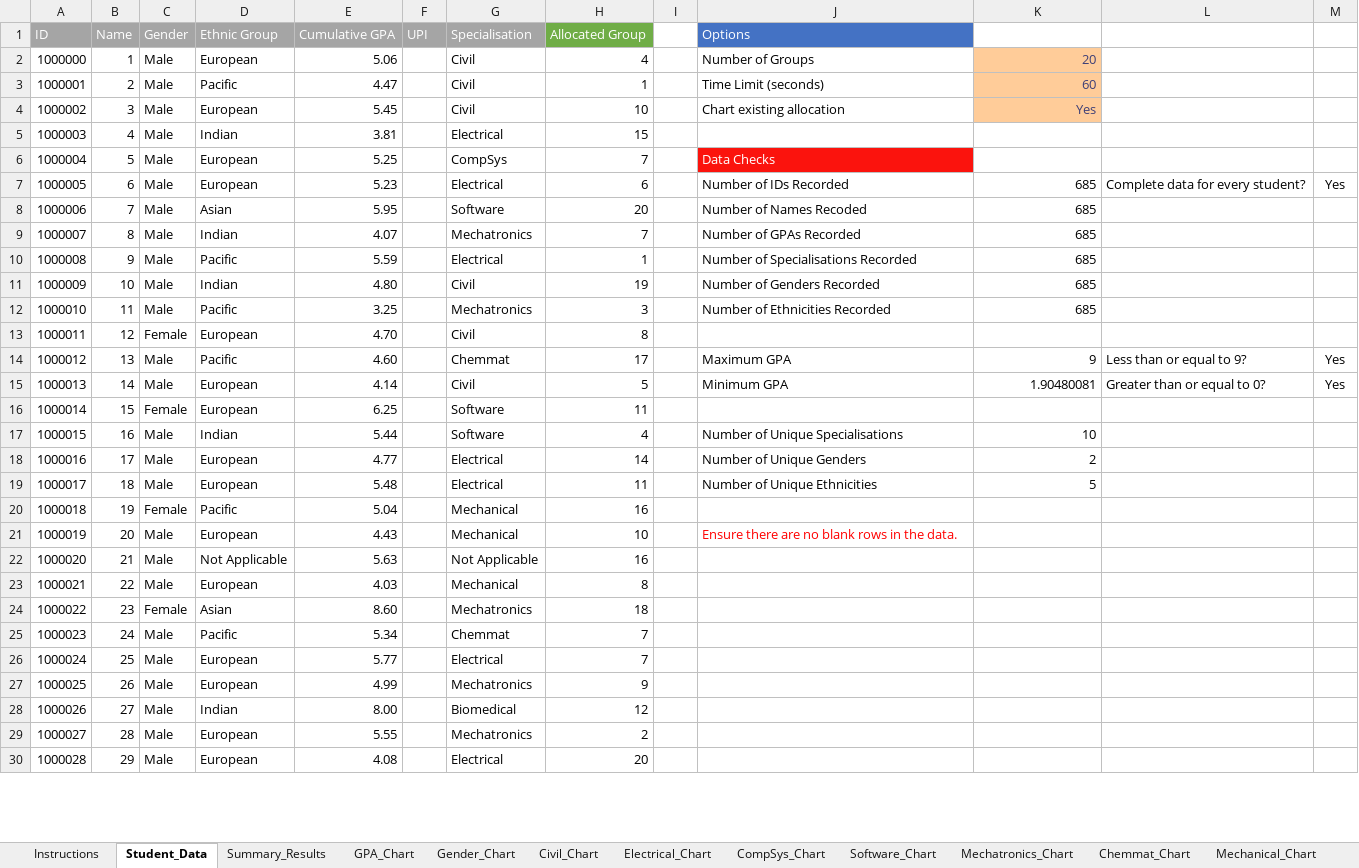
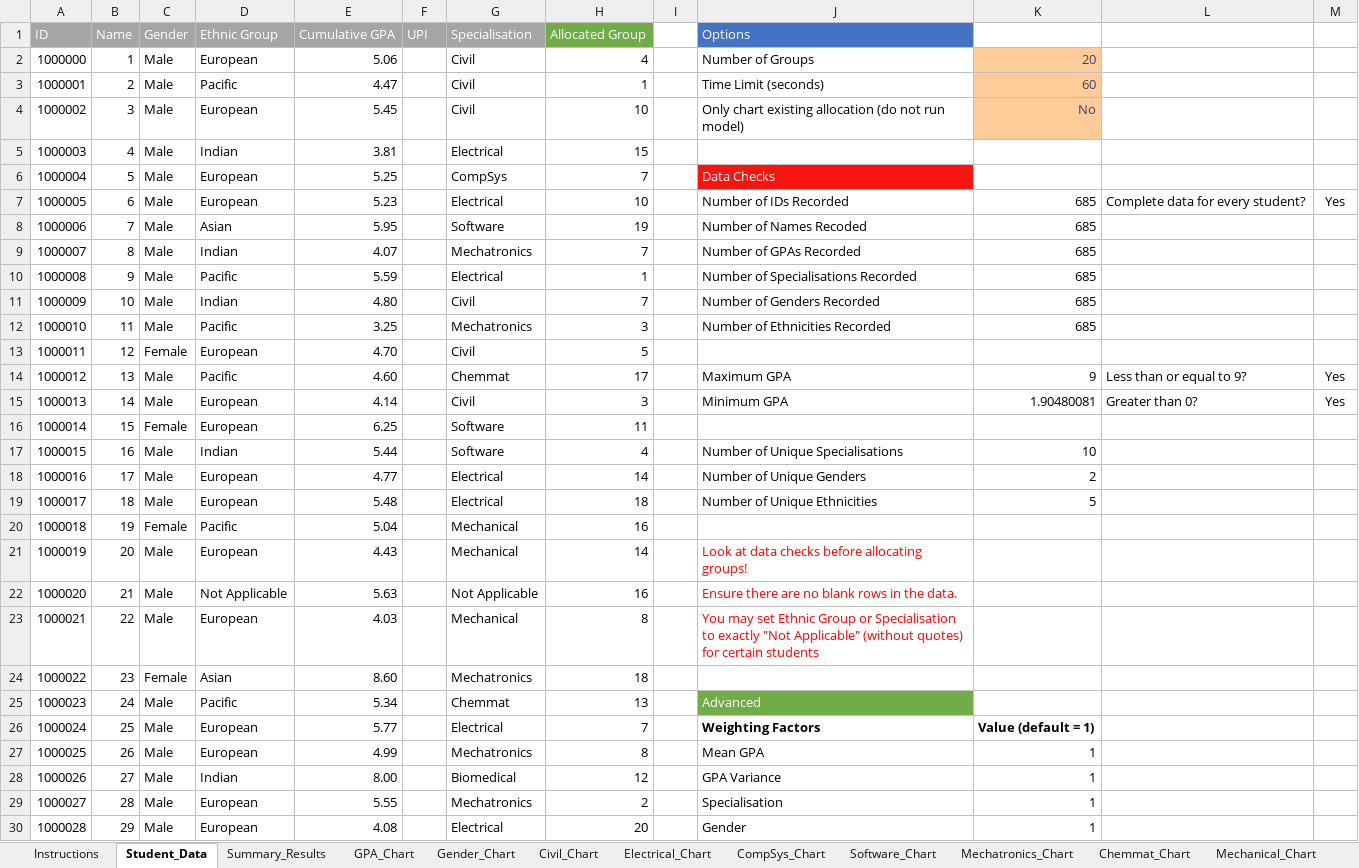
Before and after one commit to odow/group-allocator, an Excel workbook: Group_Allocator.xlsx, sheet Student_Data, drawn as a sheet; only a part is shown; values as stored, in another font and other column widths than the file's, no borders; conditional formats not drawn; the diff covers the shown part only; the diff names each change by its address in the sheet, - before the commit and + after, or states it on an @@ line.

Commit message:
Added weighting adjustment options and updated instructions

```diff
--- a/Group_Allocator.xlsx (sheet Student_Data)
+++ b/Group_Allocator.xlsx (sheet Student_Data)
-J4 (Options): Chart existing allocation
+J4 (Options): Only chart existing allocation (do not run model)
-K4: Yes
+K4: No
-H7 (Allocated Group): 6
+H7 (Allocated Group): 10
-H8 (Allocated Group): 20
+H8 (Allocated Group): 19
-H11 (Allocated Group): 19
+H11 (Allocated Group): 7
-H13 (Allocated Group): 8
+H13 (Allocated Group): 5
-H15 (Allocated Group): 5
+H15 (Allocated Group): 3
-L15: Greater than or equal to 0?
+L15: Greater than 0?
-H19 (Allocated Group): 11
+H19 (Allocated Group): 18
-H21 (Allocated Group): 10
+H21 (Allocated Group): 14
-J21 (Options): Ensure there are no blank rows in the data.
+J21 (Options): Look at data checks before allocating groups!
-J22 (Options): (empty)
+J22 (Options): Ensure there are no blank rows in the data.
-J23 (Options): (empty)
+J23 (Options): You may set Ethnic Group or Specialisation to exactly "Not Applicable" (without quotes) for certain students
-H25 (Allocated Group): 7
+H25 (Allocated Group): 13
-J25 (Options): (empty)
+J25 (Options): Advanced
-J25 fill: none
+J25 fill: #70AD47
-J26 (Options): (empty)
+J26 (Options): Weighting Factors
-K26: (empty)
+K26: Value (default = 1)
-H27 (Allocated Group): 9
+H27 (Allocated Group): 8
-J27 (Options): (empty)
+J27 (Options): Mean GPA
-K27:K30: (empty)
+K27:K30: 1
-J28 (Options): (empty)
+J28 (Options): GPA Variance
-J29 (Options): (empty)
+J29 (Options): Specialisation
-J30 (Options): (empty)
+J30 (Options): Gender
```
Also changed, not shown: 138 edited cells elsewhere in this sheet, sheet Summary_Results, sheet Instructions, formulas that keep their value, charts or pictures, 1 other file.
